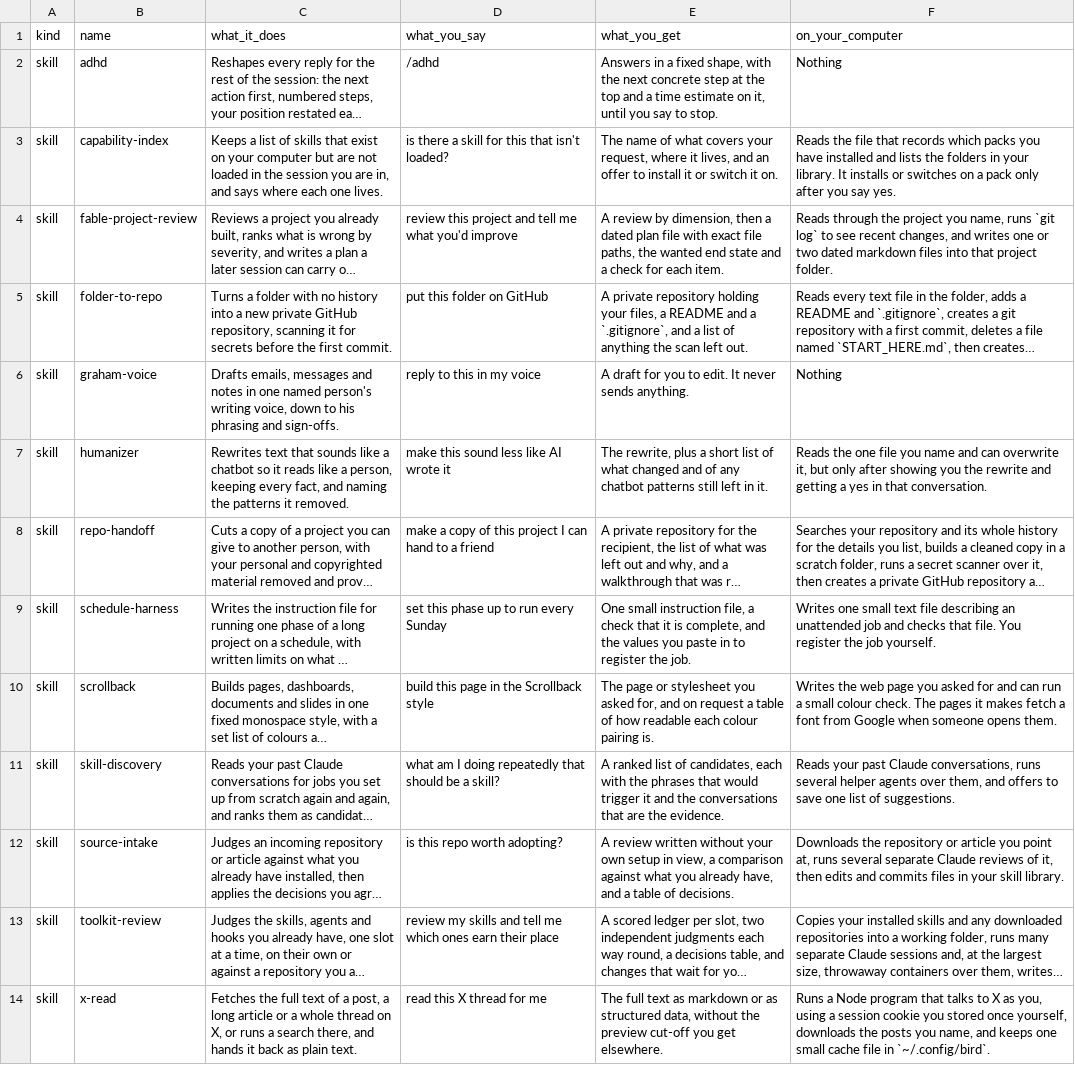
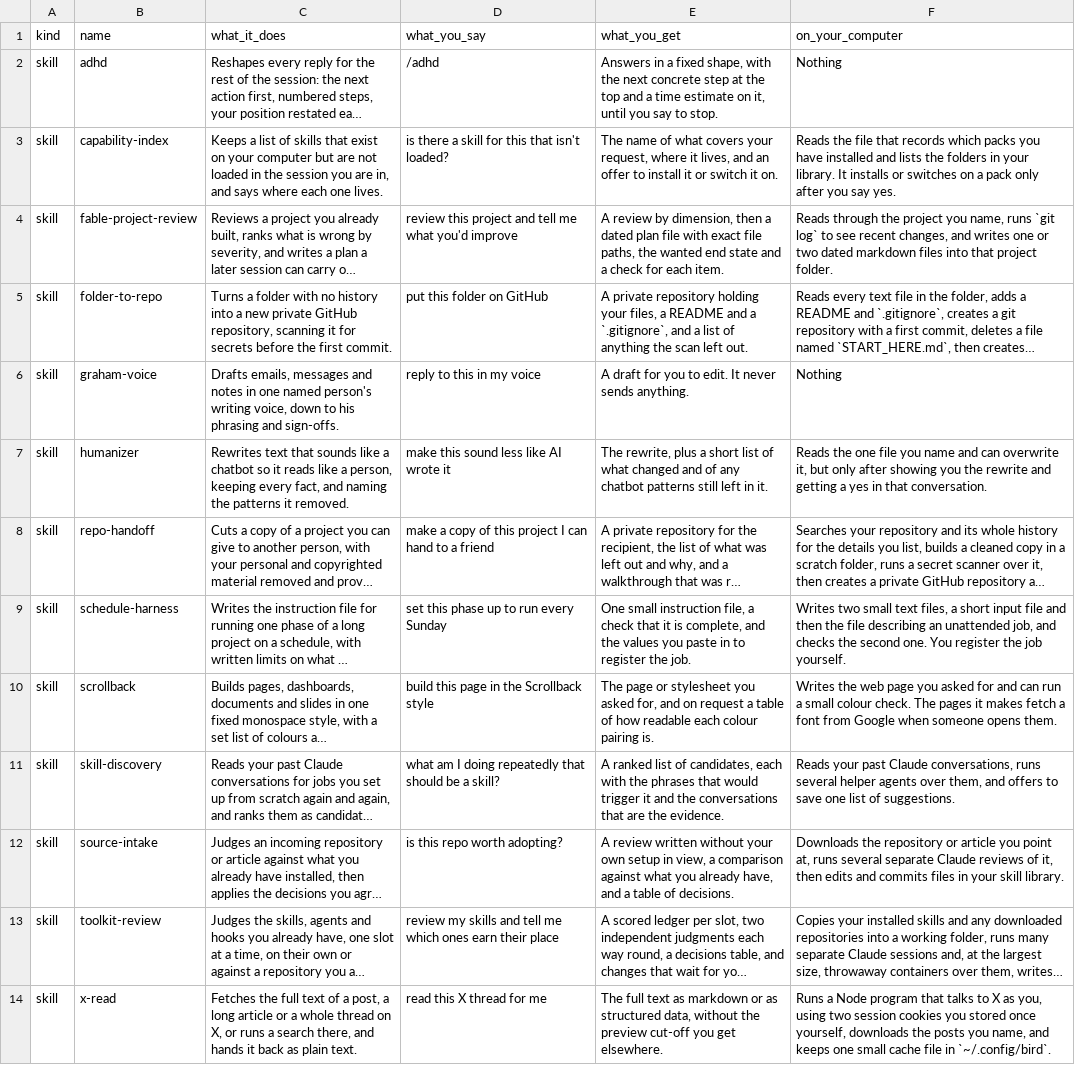
Before and after one commit to GFMCloud/skill-library, a TSV file: plugins/voice-and-editing/reader-table.tsv, drawn as a sheet; long unchanged cells end in …; the diff names each change by its address in the sheet, - before the commit and + after, or states it on an @@ line.

```diff
--- a/plugins/voice-and-editing/reader-table.tsv
+++ b/plugins/voice-and-editing/reader-table.tsv
-F9 (on_your_computer): Writes one small text file describing an unattended job and checks that file. You register…
+F9 (on_your_computer): Writes two small text files, a short input file and then the file describing an unattended job, and checks the second one. You register…
-F14 (on_your_computer): …you, using a session cookie you stored…
+F14 (on_your_computer): …you, using two session cookies you stored…
```
Also changed, not shown: plugins/frontend-design/reader-table.tsv, 13 other files.
